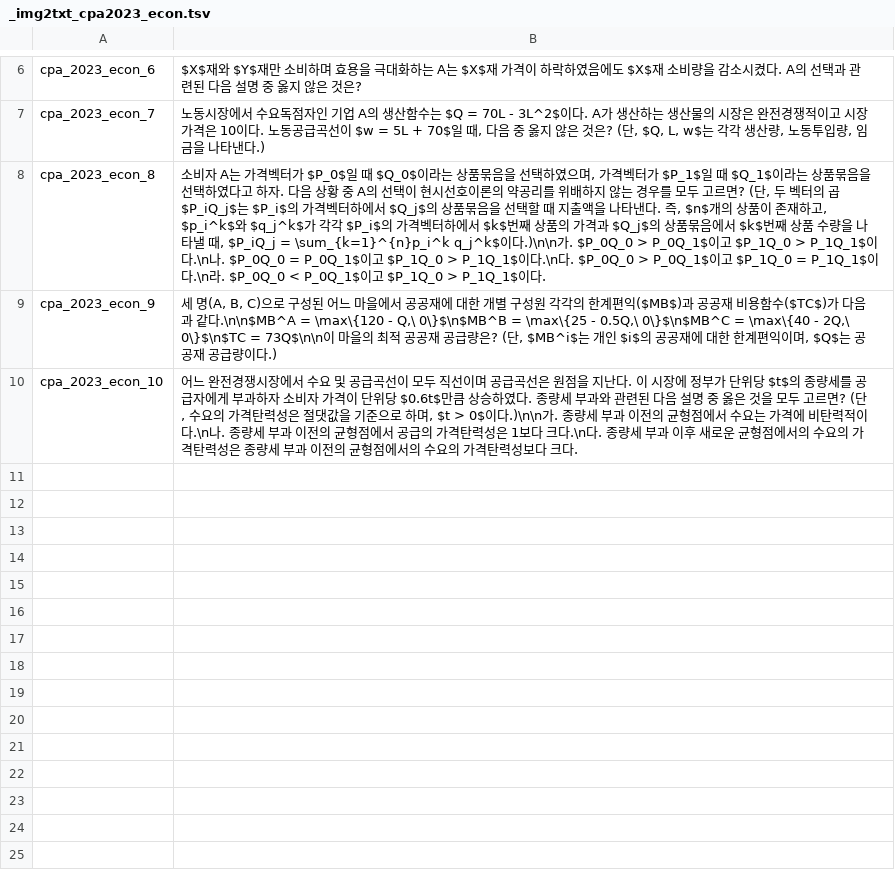
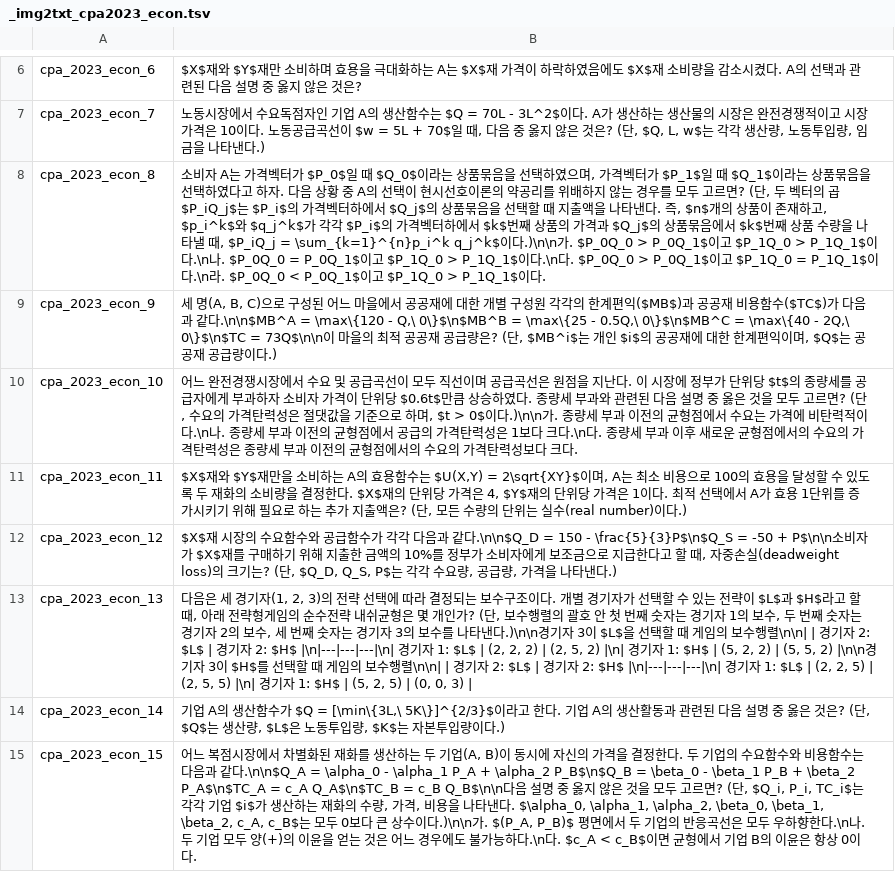
Before and after one commit to jihorag/-, a TSV file: 6_db_utils/answer_keys/_img2txt_cpa2023_econ.tsv, drawn as a sheet; only a part is shown, gaps mark what is left out.

Commit message:
auto-sync: 2026-05-22 11:40:40

```diff
--- a/6_db_utils/answer_keys/_img2txt_cpa2023_econ.tsv
+++ b/6_db_utils/answer_keys/_img2txt_cpa2023_econ.tsv
@@ -10 +10,6 @@ cpa_2023_econ_9	세 명(A, B, C)으로 구성된 어느 마을에서 공공재
 cpa_2023_econ_10	어느 완전경쟁시장에서 수요 및 공급곡선이 모두 직선이며 공급곡선은 원점을 지난다. 이 시장에 정부가 단위당 $t$의 종량세를 공급자에게 부과하자 소비자 가격이 단위당 $0.6t$만큼 상승하였다. 종량세 부과와 관련된 다음 설명 중 옳은 것을 모두 고르면? (단, 수요의 가격탄력성은 절댓값을 기준으로 하며, $t > 0$이다.)\n\n가. 종량세 부과 이전의 균형점에서 수요는 가격에 비탄력적이다.\n나. 종량세 부과 이전의 균형점에서 공급의 가격탄력성은 1보다 크다.\n다. 종량세 부과 이후 새로운 균형점에서의 수요의 가격탄력성은 종량세 부과 이전의 균형점에서의 수요의 가격탄력성보다 크다.
+cpa_2023_econ_11	$X$재와 $Y$재만을 소비하는 A의 효용함수는 $U(X,Y) = 2\sqrt{XY}$이며, A는 최소 비용으로 100의 효용을 달성할 수 있도록 두 재화의 소비량을 결정한다. $X$재의 단위당 가격은 4, $Y$재의 단위당 가격은 1이다. 최적 선택에서 A가 효용 1단위를 증가시키기 위해 필요로 하는 추가 지출액은? (단, 모든 수량의 단위는 실수(real number)이다.)
+cpa_2023_econ_12	$X$재 시장의 수요함수와 공급함수가 각각 다음과 같다.\n\n$Q_D = 150 - \frac{5}{3}P$\n$Q_S = -50 + P$\n\n소비자가 $X$재를 구매하기 위해 지출한 금액의 10%를 정부가 소비자에게 보조금으로 지급한다고 할 때, 자중손실(deadweight loss)의 크기는? (단, $Q_D, Q_S, P$는 각각 수요량, 공급량, 가격을 나타낸다.)
+cpa_2023_econ_13	다음은 세 경기자(1, 2, 3)의 전략 선택에 따라 결정되는 보수구조이다. 개별 경기자가 선택할 수 있는 전략이 $L$과 $H$라고 할 때, 아래 전략형게임의 순수전략 내쉬균형은 몇 개인가? (단, 보수행렬의 괄호 안 첫 번째 숫자는 경기자 1의 보수, 두 번째 숫자는 경기자 2의 보수, 세 번째 숫자는 경기자 3의 보수를 나타낸다.)\n\n경기자 3이 $L$을 선택할 때 게임의 보수행렬\n\n|  | 경기자 2: $L$ | 경기자 2: $H$ |\n|---|---|---|\n| 경기자 1: $L$ | (2, 2, 2) | (2, 5, 2) |\n| 경기자 1: $H$ | (5, 2, 2) | (5, 5, 2) |\n\n경기자 3이 $H$를 선택할 때 게임의 보수행렬\n\n|  | 경기자 2: $L$ | 경기자 2: $H$ |\n|---|---|---|\n| 경기자 1: $L$ | (2, 2, 5) | (2, 5, 5) |\n| 경기자 1: $H$ | (5, 2, 5) | (0, 0, 3) |
+cpa_2023_econ_14	기업 A의 생산함수가 $Q = [\min\{3L,\ 5K\}]^{2/3}$이라고 한다. 기업 A의 생산활동과 관련된 다음 설명 중 옳은 것은? (단, $Q$는 생산량, $L$은 노동투입량, $K$는 자본투입량이다.)
+cpa_2023_econ_15	어느 복점시장에서 차별화된 재화를 생산하는 두 기업(A, B)이 동시에 자신의 가격을 결정한다. 두 기업의 수요함수와 비용함수는 다음과 같다.\n\n$Q_A = \alpha_0 - \alpha_1 P_A + \alpha_2 P_B$\n$Q_B = \beta_0 - \beta_1 P_B + \beta_2 P_A$\n$TC_A = c_A Q_A$\n$TC_B = c_B Q_B$\n\n다음 설명 중 옳지 않은 것을 모두 고르면? (단, $Q_i, P_i, TC_i$는 각각 기업 $i$가 생산하는 재화의 수량, 가격, 비용을 나타낸다. $\alpha_0, \alpha_1, \alpha_2, \beta_0, \beta_1, \beta_2, c_A, c_B$는 모두 0보다 큰 상수이다.)\n\n가. $(P_A, P_B)$ 평면에서 두 기업의 반응곡선은 모두 우하향한다.\n나. 두 기업 모두 양(+)의 이윤을 얻는 것은 어느 경우에도 불가능하다.\n다. $c_A < c_B$이면 균형에서 기업 B의 이윤은 항상 0이다.
```
